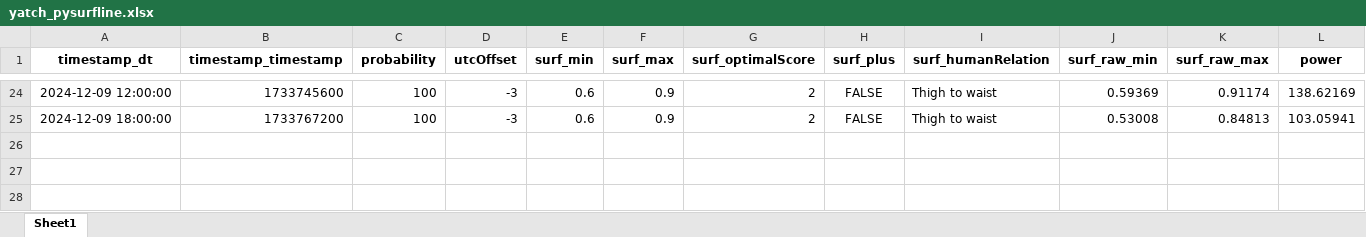
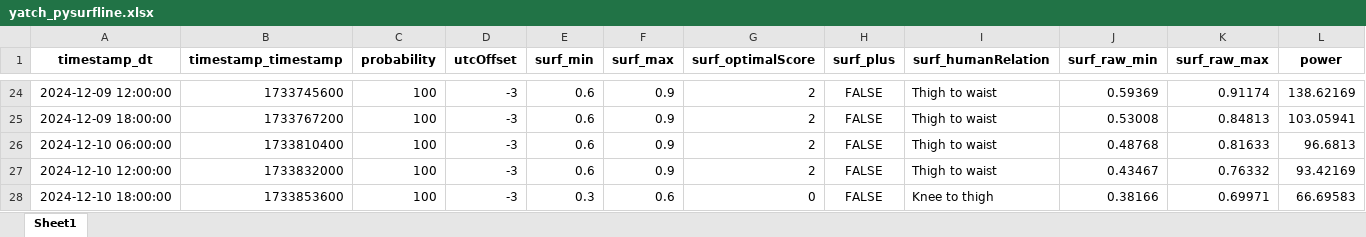
Before and after one commit to Dantelarroy/surf-prediction-project, an Excel workbook: data/yatch_pysurfline.xlsx, sheet Sheet1, drawn as a sheet; only a part is shown, gaps mark what is left out; values as stored, in another font and other column widths than the file's, no borders; rows hold the shown columns only; the diff names each change by its address in the sheet, - before the commit and + after, or states it on an @@ line.

```diff
--- a/data/yatch_pysurfline.xlsx (sheet Sheet1)
+++ b/data/yatch_pysurfline.xlsx (sheet Sheet1)
+row 26: 2024-12-10 06:00:00 | 1733810400 | 100 | -3 | 0.6 | 0.9 | 2 | FALSE | Thigh to waist | 0.48768 | 0.81633 | 96.6813
+row 27: 2024-12-10 12:00:00 | 1733832000 | 100 | -3 | 0.6 | 0.9 | 2 | FALSE | Thigh to waist | 0.43467 | 0.76332 | 93.42169
+row 28: 2024-12-10 18:00:00 | 1733853600 | 100 | -3 | 0.3 | 0.6 | 0 | FALSE | Knee to thigh | 0.38166 | 0.69971 | 66.69583
```
Also changed, not shown: data/bio_pysurfline.xlsx, data/bio_scrap_surfline.xlsx, 10 other files.
